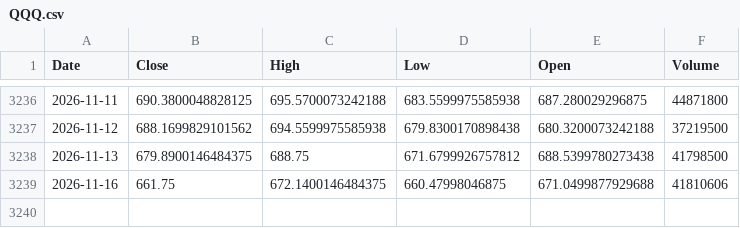
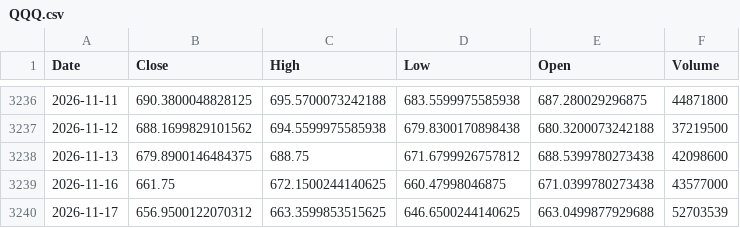
Before and after one commit to kittycapital/btc-asset-correlation, a CSV file: data/QQQ.csv, drawn as a sheet; only a part is shown, gaps mark what is left out.

```diff
--- a/data/QQQ.csv
+++ b/data/QQQ.csv
@@ -3237,3 +3237,4 @@ Date,Close,High,Low,Open,Volume
 2026-11-12,688.1699829101562,694.5599975585938,679.8300170898438,680.3200073242188,37219500
-2026-11-13,679.8900146484375,688.75,671.6799926757812,688.5399780273438,41798500
-2026-11-16,661.75,672.1400146484375,660.47998046875,671.0499877929688,41810606
+2026-11-13,679.8900146484375,688.75,671.6799926757812,688.5399780273438,42098600
+2026-11-16,661.75,672.1500244140625,660.47998046875,671.0399780273438,43577000
+2026-11-17,656.9500122070312,663.3599853515625,646.6500244140625,663.0499877929688,52703539
```
Also changed, not shown: data/BTC.csv, data/DXY.csv, 4 other files.
